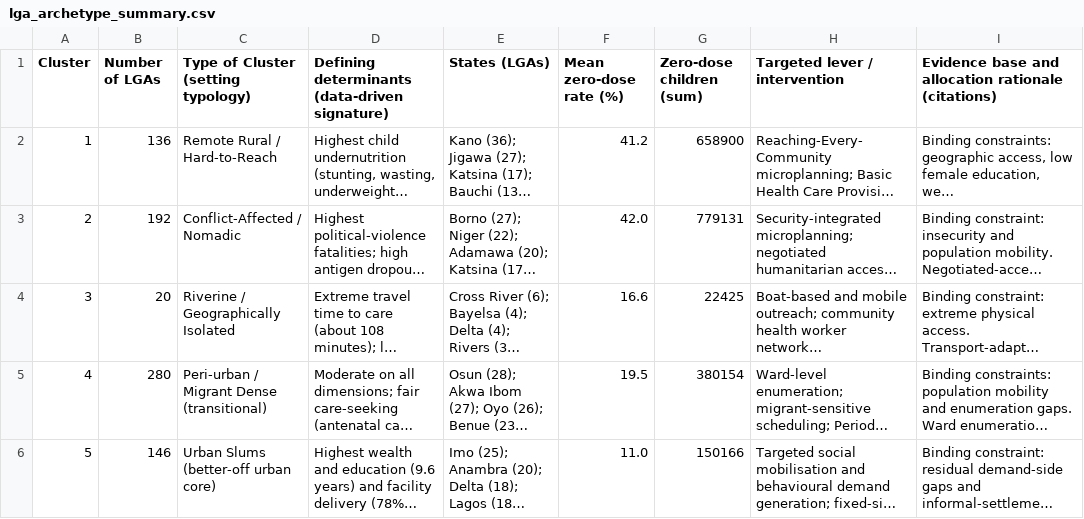
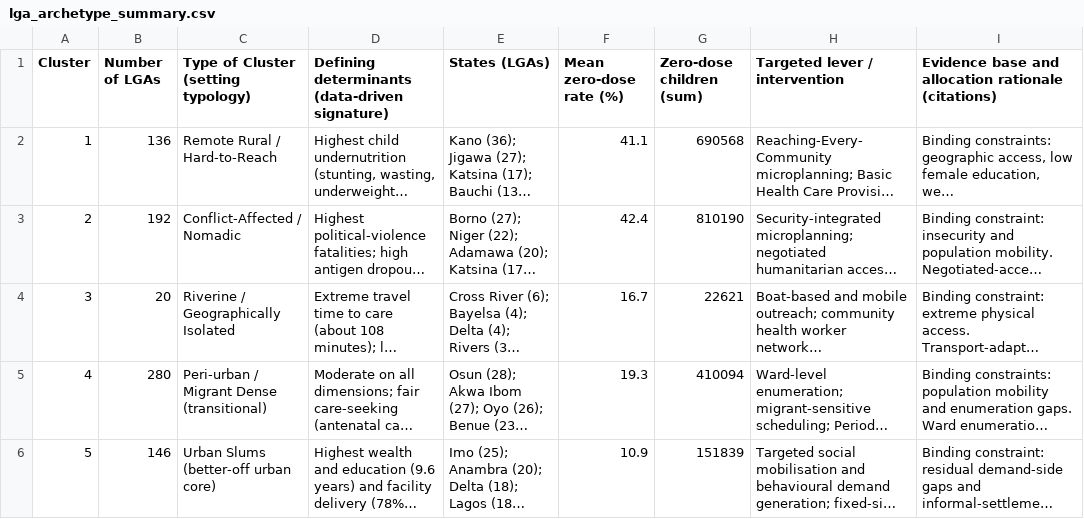
Before and after one commit to onovo007/nphcda-zerodose, a CSV file: data/sample/lga_archetype_summary.csv, drawn as a sheet; long unchanged cells end in …; the diff names each change by its address in the sheet, - before the commit and + after, or states it on an @@ line.

```diff
--- a/data/sample/lga_archetype_summary.csv
+++ b/data/sample/lga_archetype_summary.csv
-F2 (Mean zero-dose rate (%)): 41.2
+F2 (Mean zero-dose rate (%)): 41.1
-G2 (Zero-dose children (sum)): 658900
+G2 (Zero-dose children (sum)): 690568
-F3 (Mean zero-dose rate (%)): 42.0
+F3 (Mean zero-dose rate (%)): 42.4
-G3 (Zero-dose children (sum)): 779131
+G3 (Zero-dose children (sum)): 810190
-F4 (Mean zero-dose rate (%)): 16.6
+F4 (Mean zero-dose rate (%)): 16.7
-G4 (Zero-dose children (sum)): 22425
+G4 (Zero-dose children (sum)): 22621
-F5 (Mean zero-dose rate (%)): 19.5
+F5 (Mean zero-dose rate (%)): 19.3
-G5 (Zero-dose children (sum)): 380154
+G5 (Zero-dose children (sum)): 410094
-F6 (Mean zero-dose rate (%)): 11.0
+F6 (Mean zero-dose rate (%)): 10.9
-G6 (Zero-dose children (sum)): 150166
+G6 (Zero-dose children (sum)): 151839
```
Also changed, not shown: data/sample/lga_archetype_master.csv.
